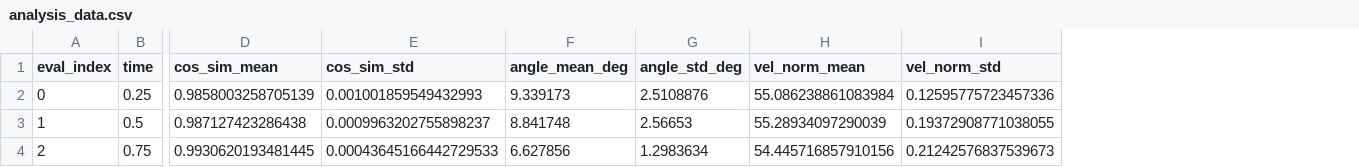
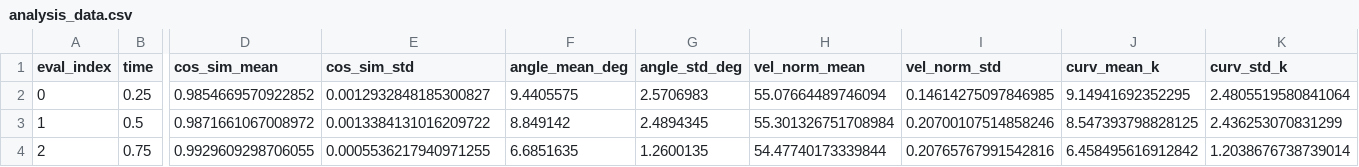
Before and after one commit to Samuel20040521/2025-ML-Final, a CSV file: flow_matching/examples/image/out_2/analysis_data.csv, drawn as a sheet; only a part is shown, gaps mark what is left out; the diff names each change by its address in the sheet, - before the commit and + after, or states it on an @@ line.

```diff
--- a/flow_matching/examples/image/out_2/analysis_data.csv
+++ b/flow_matching/examples/image/out_2/analysis_data.csv
+column J (curv_mean_k), rows 2-4: 9.14941692352295 | 8.547393798828125 | 6.458495616912842
+column K (curv_std_k), rows 2-4: 2.4805519580841064 | 2.436253070831299 | 1.2038676738739014
-D2 (cos_sim_mean): 0.9858003258705139
+D2 (cos_sim_mean): 0.9854669570922852
-E2 (cos_sim_std): 0.001001859549432993
+E2 (cos_sim_std): 0.0012932848185300827
-F2 (angle_mean_deg): 9.339173
+F2 (angle_mean_deg): 9.4405575
-G2 (angle_std_deg): 2.5108876
+G2 (angle_std_deg): 2.5706983
-H2 (vel_norm_mean): 55.086238861083984
+H2 (vel_norm_mean): 55.07664489746094
-I2 (vel_norm_std): 0.12595775723457336
+I2 (vel_norm_std): 0.14614275097846985
-D3 (cos_sim_mean): 0.987127423286438
+D3 (cos_sim_mean): 0.9871661067008972
-E3 (cos_sim_std): 0.0009963202755898237
+E3 (cos_sim_std): 0.0013384131016209722
-F3 (angle_mean_deg): 8.841748
+F3 (angle_mean_deg): 8.849142
-G3 (angle_std_deg): 2.56653
+G3 (angle_std_deg): 2.4894345
-H3 (vel_norm_mean): 55.28934097290039
+H3 (vel_norm_mean): 55.301326751708984
-I3 (vel_norm_std): 0.19372908771038055
+I3 (vel_norm_std): 0.20700107514858246
-D4 (cos_sim_mean): 0.9930620193481445
+D4 (cos_sim_mean): 0.9929609298706055
-E4 (cos_sim_std): 0.00043645166442729533
+E4 (cos_sim_std): 0.0005536217940971255
-F4 (angle_mean_deg): 6.627856
+F4 (angle_mean_deg): 6.6851635
-G4 (angle_std_deg): 1.2983634
+G4 (angle_std_deg): 1.2600135
-H4 (vel_norm_mean): 54.445716857910156
+H4 (vel_norm_mean): 54.47740173339844
-I4 (vel_norm_std): 0.21242576837539673
+I4 (vel_norm_std): 0.20765767991542816
```
Also changed, not shown: flow_matching/examples/image/out_1/analysis_data.csv, flow_matching/examples/image/out_10/analysis_data.csv, 23 other files.
